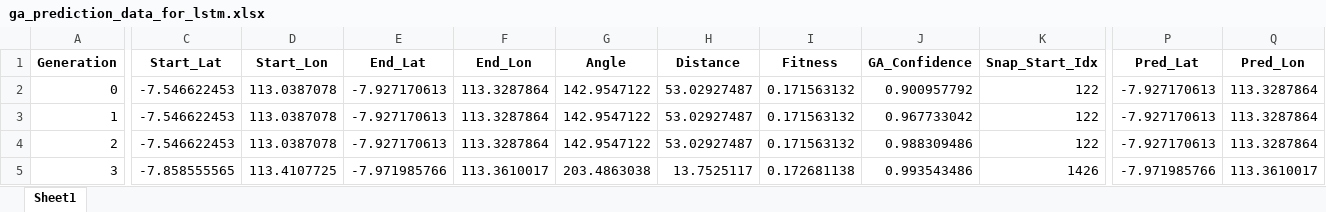
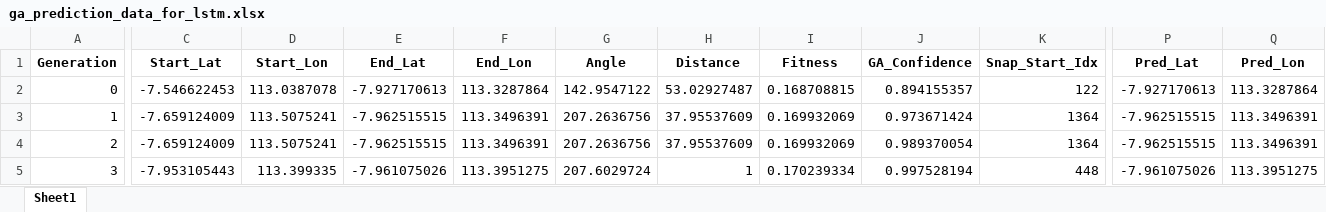
Before and after one commit to Felix-ryn/gempatektonik, an Excel workbook: output/ga_results/ga_prediction_data_for_lstm.xlsx, sheet Sheet1, drawn as a sheet; only a part is shown, gaps mark what is left out; values as stored, in another font and other column widths than the file's, no borders; the diff covers the shown part only; the diff names each change by its address in the sheet, - before the commit and + after, or states it on an @@ line.

```diff
--- a/output/ga_results/ga_prediction_data_for_lstm.xlsx (sheet Sheet1)
+++ b/output/ga_results/ga_prediction_data_for_lstm.xlsx (sheet Sheet1)
-I2 (Fitness): 0.171563132
+I2 (Fitness): 0.168708815
-J2 (GA_Confidence): 0.900957792
+J2 (GA_Confidence): 0.894155357
-C3:C4 (Start_Lat): -7.546622453
+C3:C4 (Start_Lat): -7.659124009
-D3:D4 (Start_Lon): 113.0387078
+D3:D4 (Start_Lon): 113.5075241
-E3:E4 (End_Lat): -7.927170613
+E3:E4 (End_Lat): -7.962515515
-F3:F4 (End_Lon): 113.3287864
+F3:F4 (End_Lon): 113.3496391
-G3:G4 (Angle): 142.9547122
+G3:G4 (Angle): 207.2636756
-H3:H4 (Distance): 53.02927487
+H3:H4 (Distance): 37.95537609
-I3:I4 (Fitness): 0.171563132
+I3:I4 (Fitness): 0.169932069
-J3 (GA_Confidence): 0.967733042
+J3 (GA_Confidence): 0.973671424
-K3:K4 (Snap_Start_Idx): 122
+K3:K4 (Snap_Start_Idx): 1364
-P3:P4 (Pred_Lat): -7.927170613
+P3:P4 (Pred_Lat): -7.962515515
-Q3:Q4 (Pred_Lon): 113.3287864
+Q3:Q4 (Pred_Lon): 113.3496391
-J4 (GA_Confidence): 0.988309486
+J4 (GA_Confidence): 0.989370054
-C5 (Start_Lat): -7.858555565
+C5 (Start_Lat): -7.953105443
-D5 (Start_Lon): 113.4107725
+D5 (Start_Lon): 113.399335
-E5 (End_Lat): -7.971985766
+E5 (End_Lat): -7.961075026
-F5 (End_Lon): 113.3610017
+F5 (End_Lon): 113.3951275
-G5 (Angle): 203.4863038
+G5 (Angle): 207.6029724
-H5 (Distance): 13.7525117
+H5 (Distance): 1
-I5 (Fitness): 0.172681138
+I5 (Fitness): 0.170239334
-J5 (GA_Confidence): 0.993543486
+J5 (GA_Confidence): 0.997528194
-K5 (Snap_Start_Idx): 1426
+K5 (Snap_Start_Idx): 448
-P5 (Pred_Lat): -7.971985766
+P5 (Pred_Lat): -7.961075026
-Q5 (Pred_Lon): 113.3610017
+Q5 (Pred_Lon): 113.3951275
```
Also changed, not shown: 1384 edited cells elsewhere in this sheet, output/aco_results/aco_zoning_data_for_lstm.xlsx, output/lstm_results/lstm_data_for_cnn.xlsx, 24 other files.
